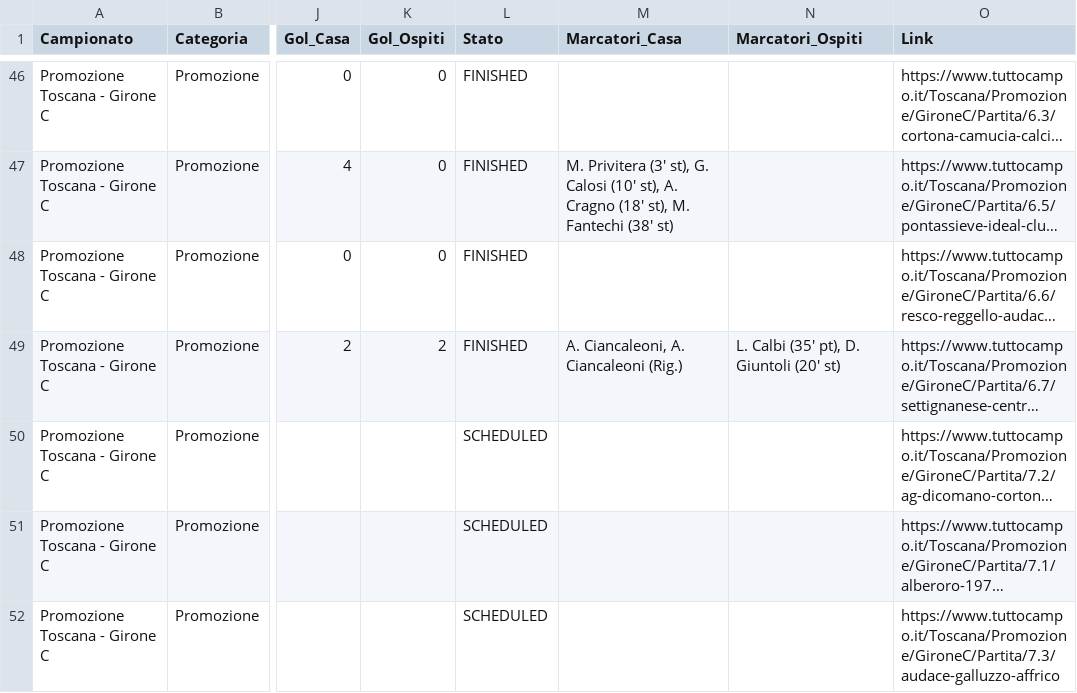
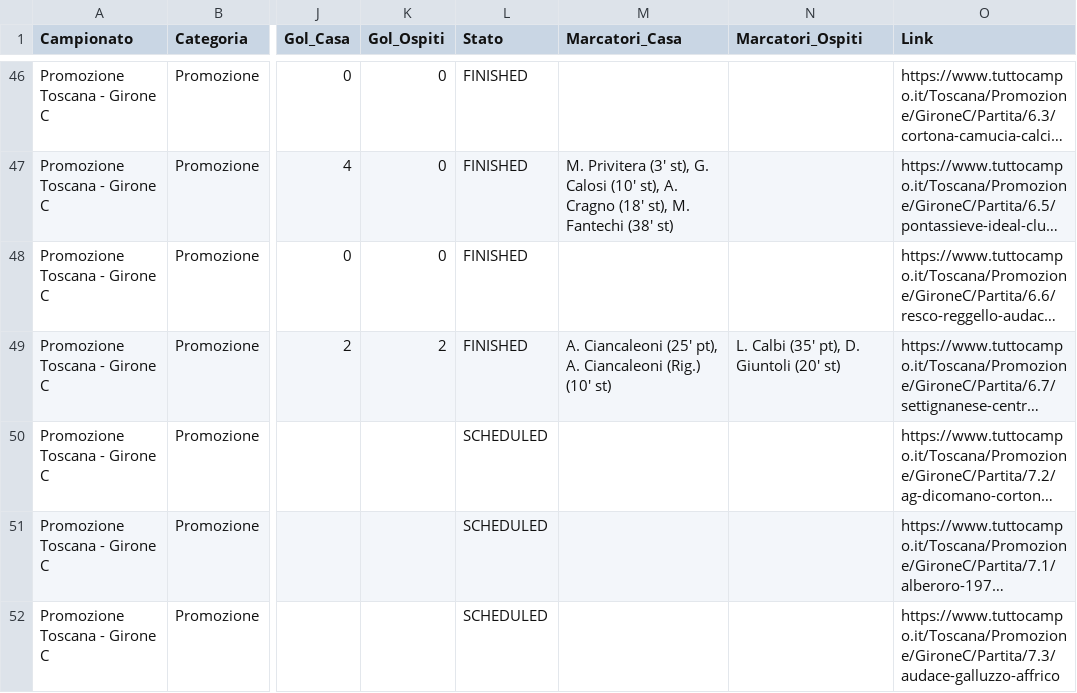
Before and after one commit to cicciocanestro/calcio-toscana-scraper, a CSV file: data/exports/promozione-c.csv, drawn as a sheet; only a part is shown, gaps mark what is left out; long unchanged cells end in …; the diff names each change by its address in the sheet, - before the commit and + after, or states it on an @@ line.

```diff
--- a/data/exports/promozione-c.csv
+++ b/data/exports/promozione-c.csv
-M49 (Marcatori_Casa): A. Ciancaleoni, A. Ciancaleoni (Rig.)
+M49 (Marcatori_Casa): A. Ciancaleoni (25' pt), A. Ciancaleoni (Rig.) (10' st)
```
Also changed, not shown: 5 other files.
